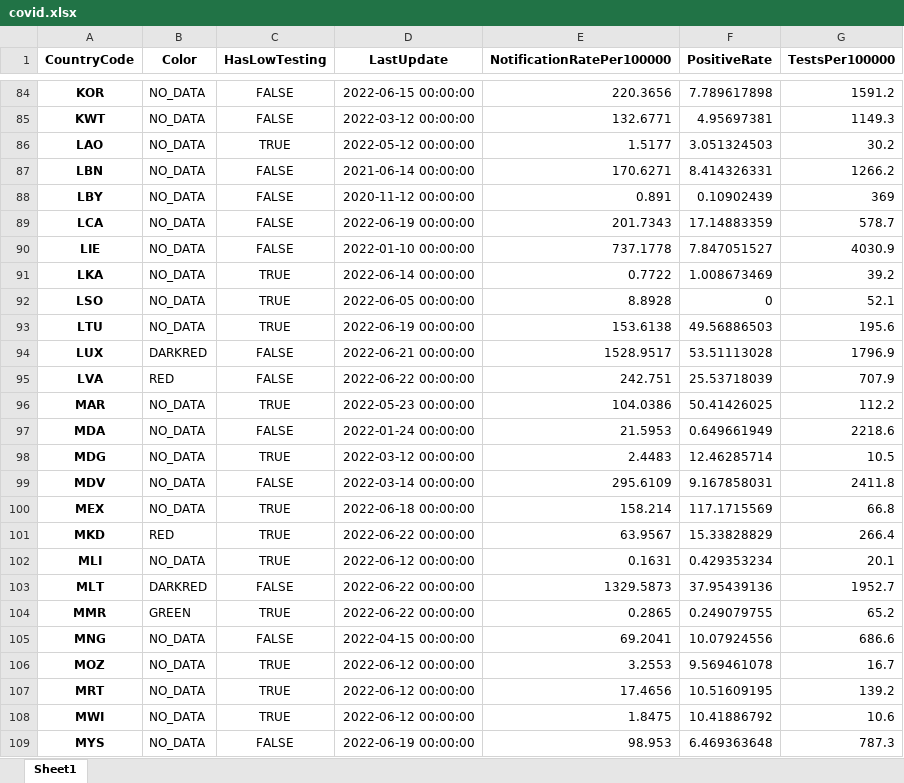
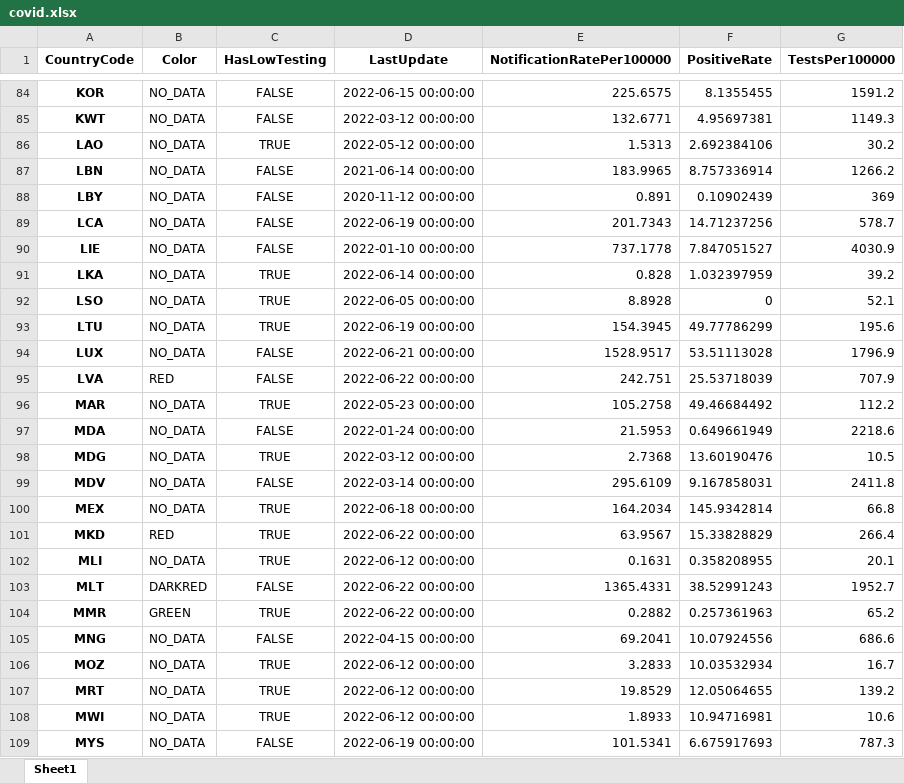
Before and after one commit to GuillaumeDerval/ecdc_covid_worldmap, an Excel workbook: covid.xlsx, sheet Sheet1, drawn as a sheet; only a part is shown, gaps mark what is left out; values as stored, in another font and other column widths than the file's, no borders; the diff covers the shown part only; the diff names each change by its address in the sheet, - before the commit and + after, or states it on an @@ line.

```diff
--- a/covid.xlsx (sheet Sheet1)
+++ b/covid.xlsx (sheet Sheet1)
-E84 (NotificationRatePer100000): 220.3656
+E84 (NotificationRatePer100000): 225.6575
-F84 (PositiveRate): 7.789617898
+F84 (PositiveRate): 8.1355455
-E86 (NotificationRatePer100000): 1.5177
+E86 (NotificationRatePer100000): 1.5313
-F86 (PositiveRate): 3.051324503
+F86 (PositiveRate): 2.692384106
-E87 (NotificationRatePer100000): 170.6271
+E87 (NotificationRatePer100000): 183.9965
-F87 (PositiveRate): 8.414326331
+F87 (PositiveRate): 8.757336914
-F89 (PositiveRate): 17.14883359
+F89 (PositiveRate): 14.71237256
-E91 (NotificationRatePer100000): 0.7722
+E91 (NotificationRatePer100000): 0.828
-F91 (PositiveRate): 1.008673469
+F91 (PositiveRate): 1.032397959
-E93 (NotificationRatePer100000): 153.6138
+E93 (NotificationRatePer100000): 154.3945
-F93 (PositiveRate): 49.56886503
+F93 (PositiveRate): 49.77786299
-B94 (Color): DARKRED
+B94 (Color): NO_DATA
-E96 (NotificationRatePer100000): 104.0386
+E96 (NotificationRatePer100000): 105.2758
-F96 (PositiveRate): 50.41426025
+F96 (PositiveRate): 49.46684492
-E98 (NotificationRatePer100000): 2.4483
+E98 (NotificationRatePer100000): 2.7368
-F98 (PositiveRate): 12.46285714
+F98 (PositiveRate): 13.60190476
-E100 (NotificationRatePer100000): 158.214
+E100 (NotificationRatePer100000): 164.2034
-F100 (PositiveRate): 117.1715569
+F100 (PositiveRate): 145.9342814
-F102 (PositiveRate): 0.429353234
+F102 (PositiveRate): 0.358208955
-E103 (NotificationRatePer100000): 1329.5873
+E103 (NotificationRatePer100000): 1365.4331
-F103 (PositiveRate): 37.95439136
+F103 (PositiveRate): 38.52991243
-E104 (NotificationRatePer100000): 0.2865
+E104 (NotificationRatePer100000): 0.2882
-F104 (PositiveRate): 0.249079755
+F104 (PositiveRate): 0.257361963
-E106 (NotificationRatePer100000): 3.2553
+E106 (NotificationRatePer100000): 3.2833
-F106 (PositiveRate): 9.569461078
+F106 (PositiveRate): 10.03532934
-E107 (NotificationRatePer100000): 17.4656
+E107 (NotificationRatePer100000): 19.8529
-F107 (PositiveRate): 10.51609195
+F107 (PositiveRate): 12.05064655
-E108 (NotificationRatePer100000): 1.8475
+E108 (NotificationRatePer100000): 1.8933
-F108 (PositiveRate): 10.41886792
+F108 (PositiveRate): 10.94716981
-E109 (NotificationRatePer100000): 98.953
+E109 (NotificationRatePer100000): 101.5341
-F109 (PositiveRate): 6.469363648
+F109 (PositiveRate): 6.675917693
```
Also changed, not shown: 138 edited cells elsewhere in this sheet, 2 other files.
